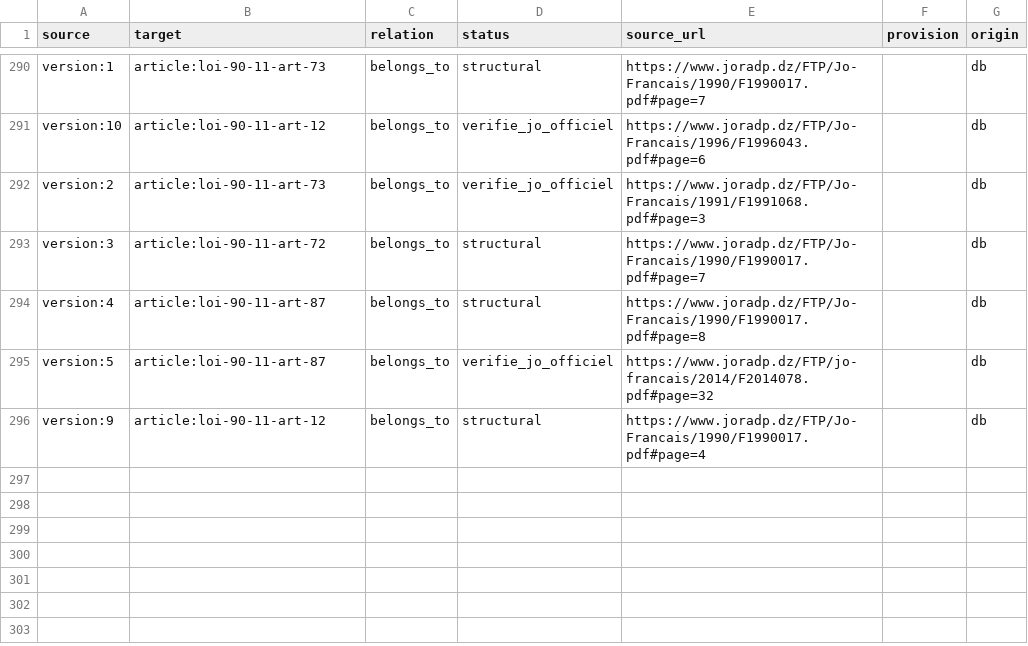
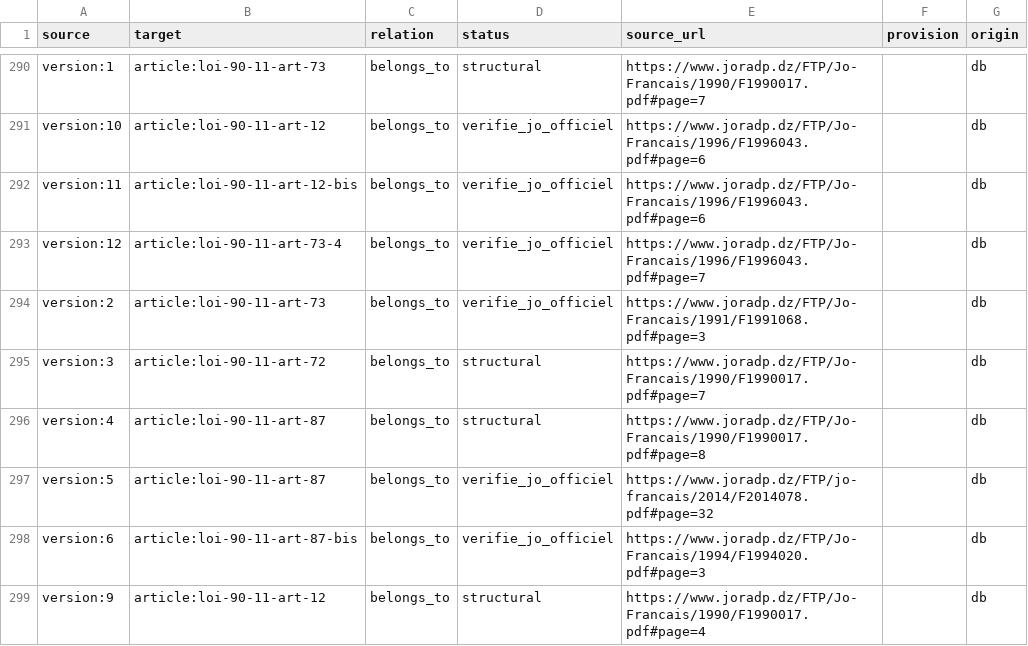
Before and after one commit to mohmedhv/Qanun, a CSV file: data/graph/edges.csv, drawn as a sheet; only a part is shown, gaps mark what is left out; the diff names each change by its address in the sheet, - before the commit and + after, or states it on an @@ line.

```diff
--- a/data/graph/edges.csv
+++ b/data/graph/edges.csv
+row 292: version:11 | article:loi-90-11-art-12-bis | belongs_to | verifie_jo_officiel | https://www.joradp.dz/FTP/Jo-Francais/1996/F1996043.pdf#page=6 |  | db
+row 293: version:12 | article:loi-90-11-art-73-4 | belongs_to | verifie_jo_officiel | https://www.joradp.dz/FTP/Jo-Francais/1996/F1996043.pdf#page=7 |  | db
+row 298: version:6 | article:loi-90-11-art-87-bis | belongs_to | verifie_jo_officiel | https://www.joradp.dz/FTP/Jo-Francais/1994/F1994020.pdf#page=3 |  | db
```
Also changed, not shown: data/graph/nodes.csv, 4 other files.
